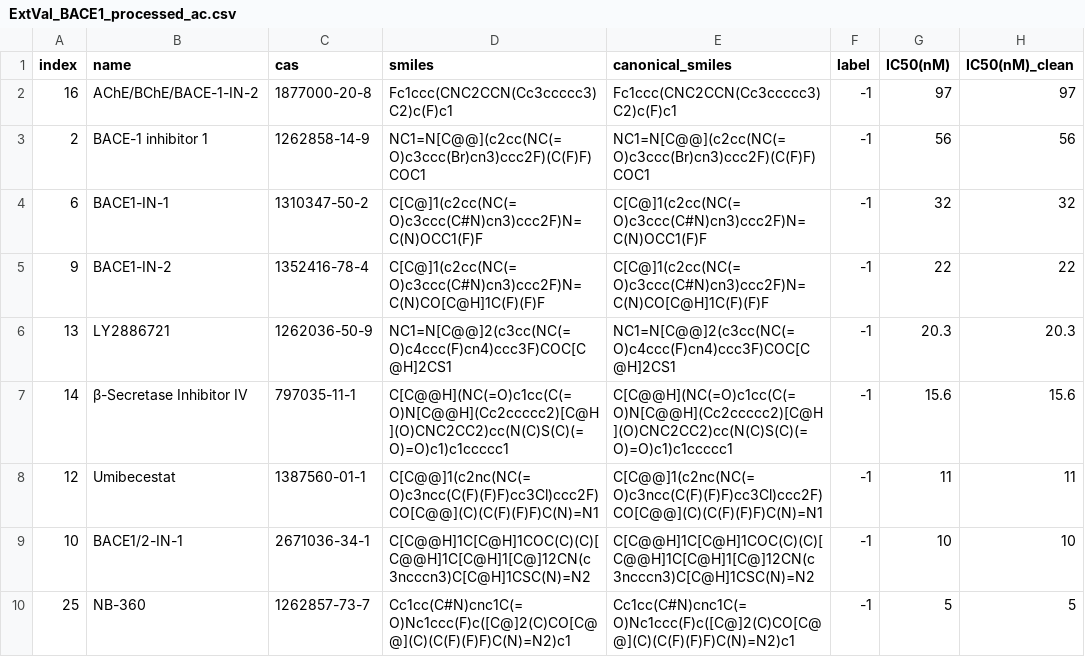
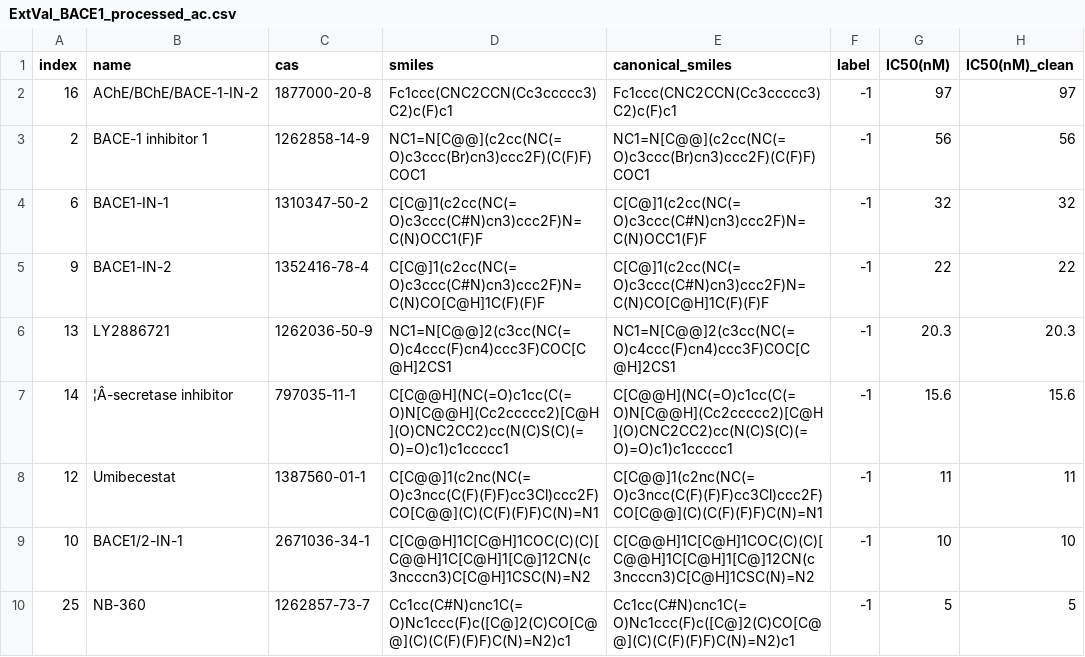
Before and after one commit to lian-xiao/DECODE, a CSV file: preprocessed_data/Virtual_screening/BACE1/ExtVal_BACE1_processed_ac.csv, drawn as a sheet; only a part is shown; the diff names each change by its address in the sheet, - before the commit and + after, or states it on an @@ line.

```diff
--- a/preprocessed_data/Virtual_screening/BACE1/ExtVal_BACE1_processed_ac.csv
+++ b/preprocessed_data/Virtual_screening/BACE1/ExtVal_BACE1_processed_ac.csv
-B7 (name): β-Secretase Inhibitor IV
+B7 (name): ¦Â-secretase inhibitor
```
Also changed, not shown: preprocessed_data/Virtual_screening/COX-1/ExtVal_COX-1_processed_ac.csv, preprocessed_data/Virtual_screening/COX-2/ExtVal_COX-2_processed_ac.csv, 3 other files.
